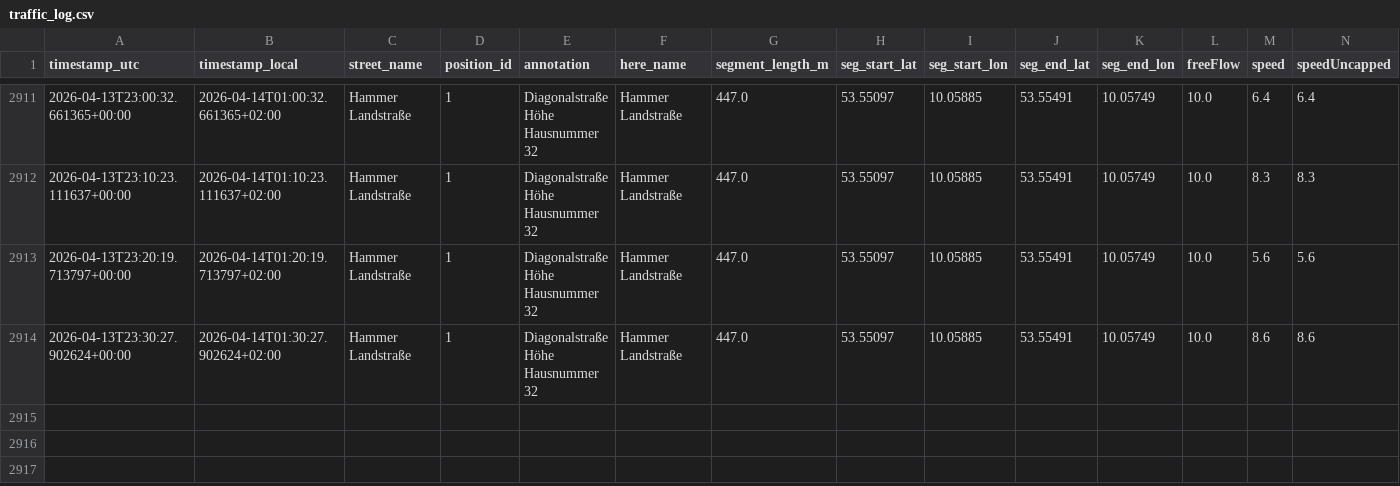
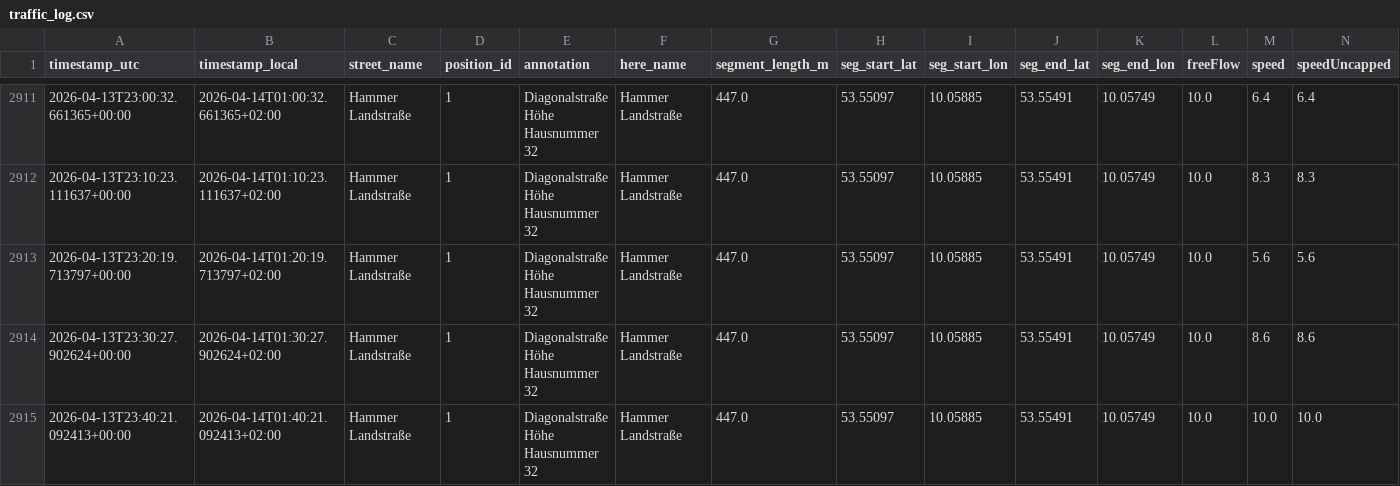
Before and after one commit to wh92wi/traffic-logger, a CSV file: traffic_log.csv, drawn as a sheet; only a part is shown, gaps mark what is left out; rows hold the shown columns only; the diff names each change by its address in the sheet, - before the commit and + after, or states it on an @@ line.

```diff
--- a/traffic_log.csv
+++ b/traffic_log.csv
+row 2915: 2026-04-13T23:40:21.092413+00:00 | 2026-04-14T01:40:21.092413+02:00 | Hammer Landstraße | 1 | Diagonalstraße Höhe Hausnummer 32 | Hammer Landstraße | 447.0 | 53.55097 | 10.05885 | 53.55491 | 10.05749 | 10.0 | 10.0 | 10.0
```
